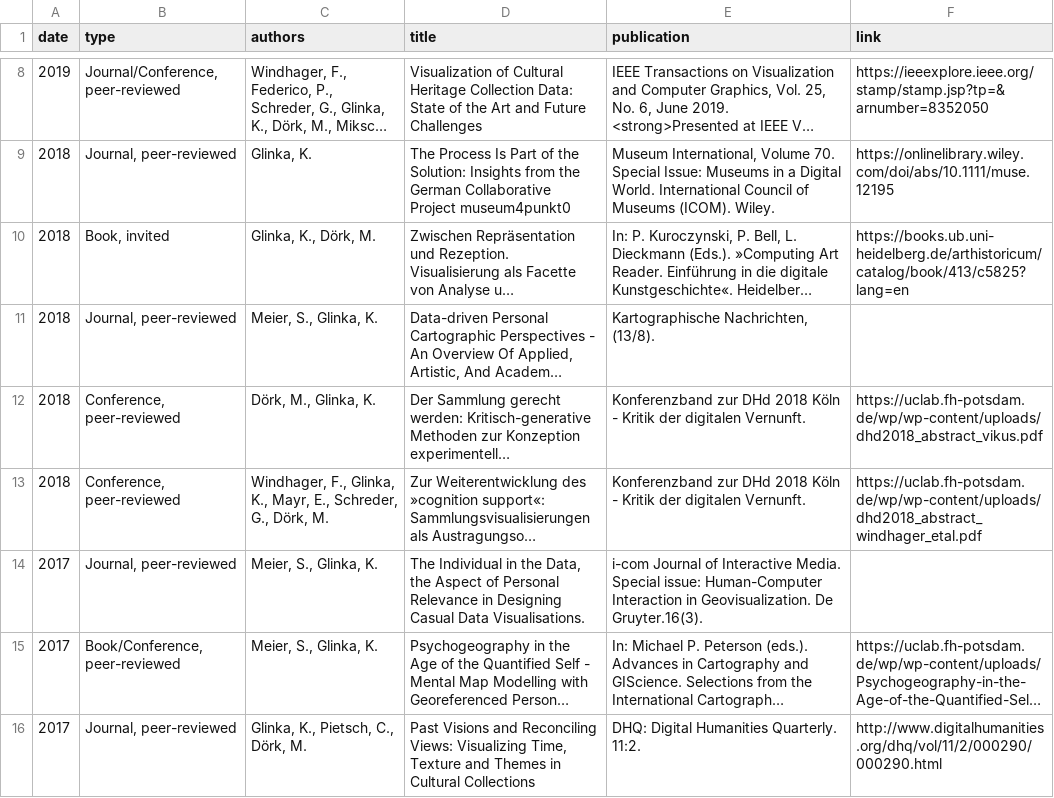
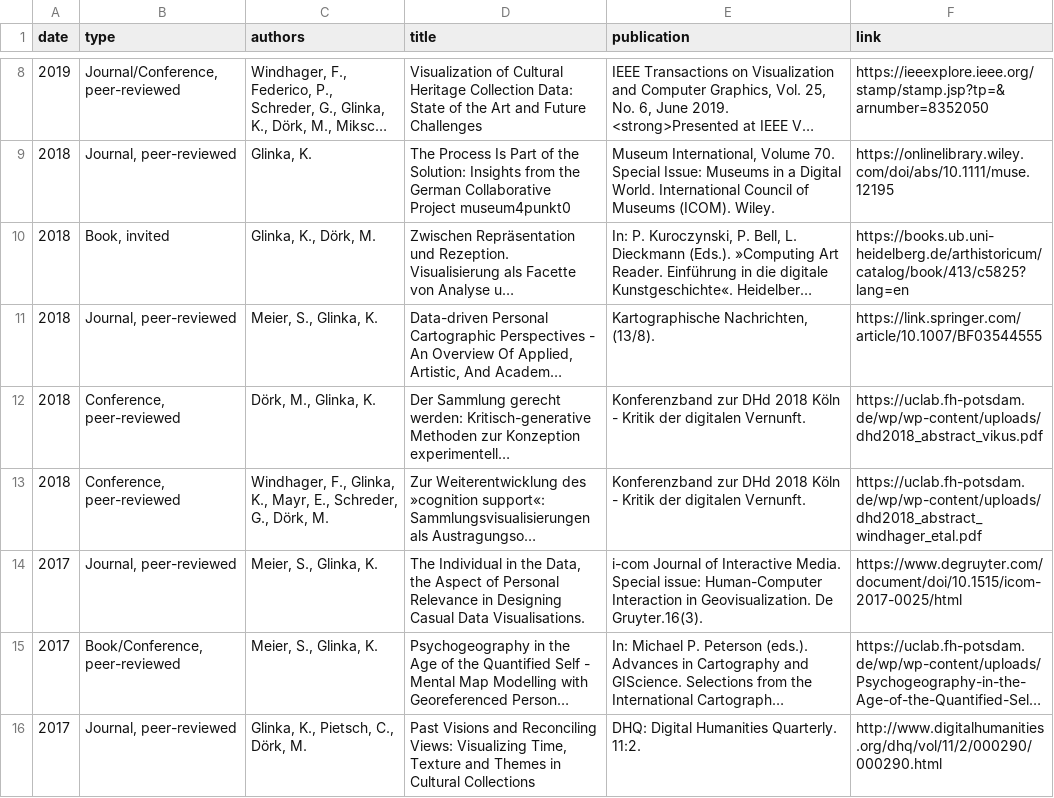
Before and after one commit to glinkat/katringlinka.de, a CSV file: _data/publications.csv, drawn as a sheet; only a part is shown, gaps mark what is left out; long unchanged cells end in …; the diff names each change by its address in the sheet, - before the commit and + after, or states it on an @@ line.

Commit message:
commit

```diff
--- a/_data/publications.csv
+++ b/_data/publications.csv
-F11 (link): (empty)
+F11 (link): https://link.springer.com/article/10.1007/BF03544555
-F14 (link): (empty)
+F14 (link): https://www.degruyter.com/document/doi/10.1515/icom-2017-0025/html
```
